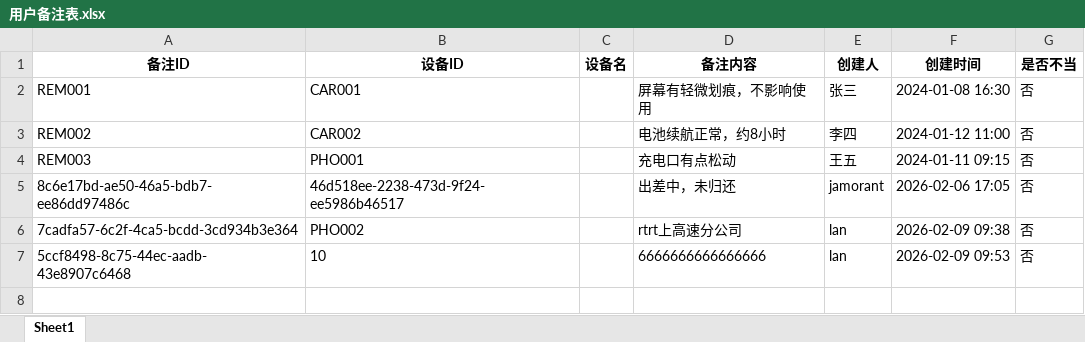
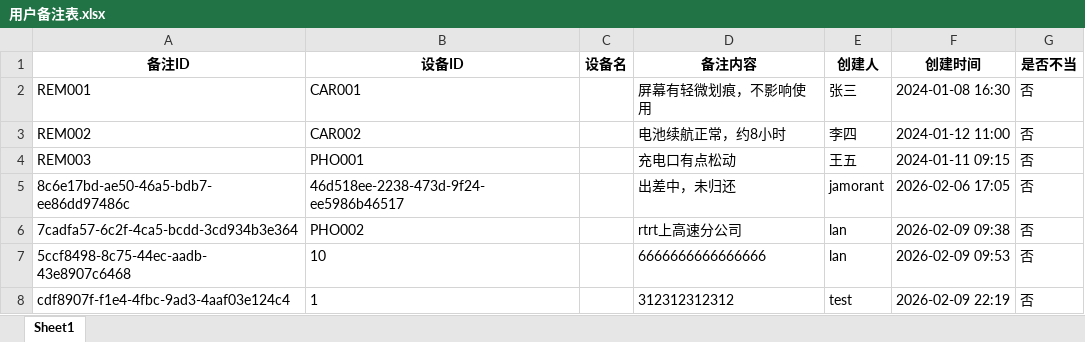
Before and after one commit to lan870606637/Automotive-Mobile-Device-Management-Platform, an Excel workbook: excel_templates/用户备注表.xlsx, sheet Sheet1, drawn as a sheet; values as stored, in another font and other column widths than the file's, no borders; the diff names each change by its address in the sheet, - before the commit and + after, or states it on an @@ line.

```diff
--- a/excel_templates/用户备注表.xlsx (sheet Sheet1)
+++ b/excel_templates/用户备注表.xlsx (sheet Sheet1)
+row 8: cdf8907f-f1e4-4fbc-9ad3-4aaf03e124c4 | 1 |  | 312312312312 | test | 2026-02-09 22:19 | 否
```
Also changed, not shown: excel_templates/手机表.xlsx, excel_templates/操作日志表.xlsx, 28 other files.
